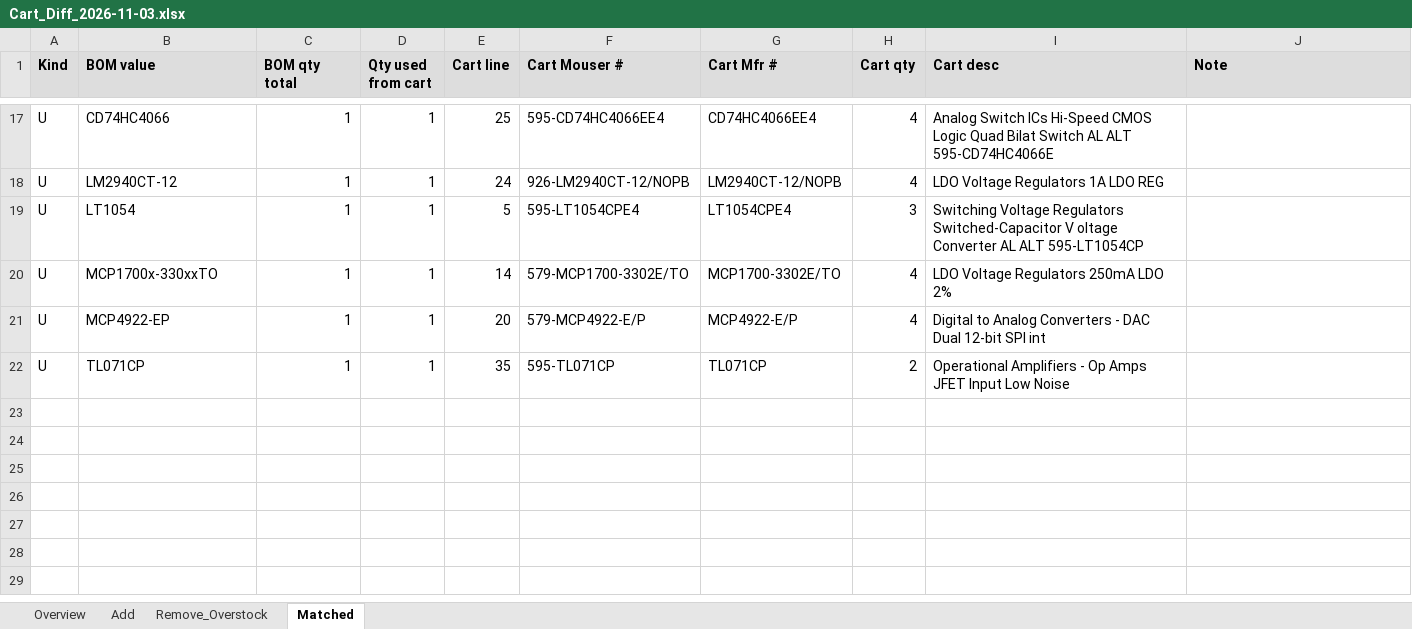
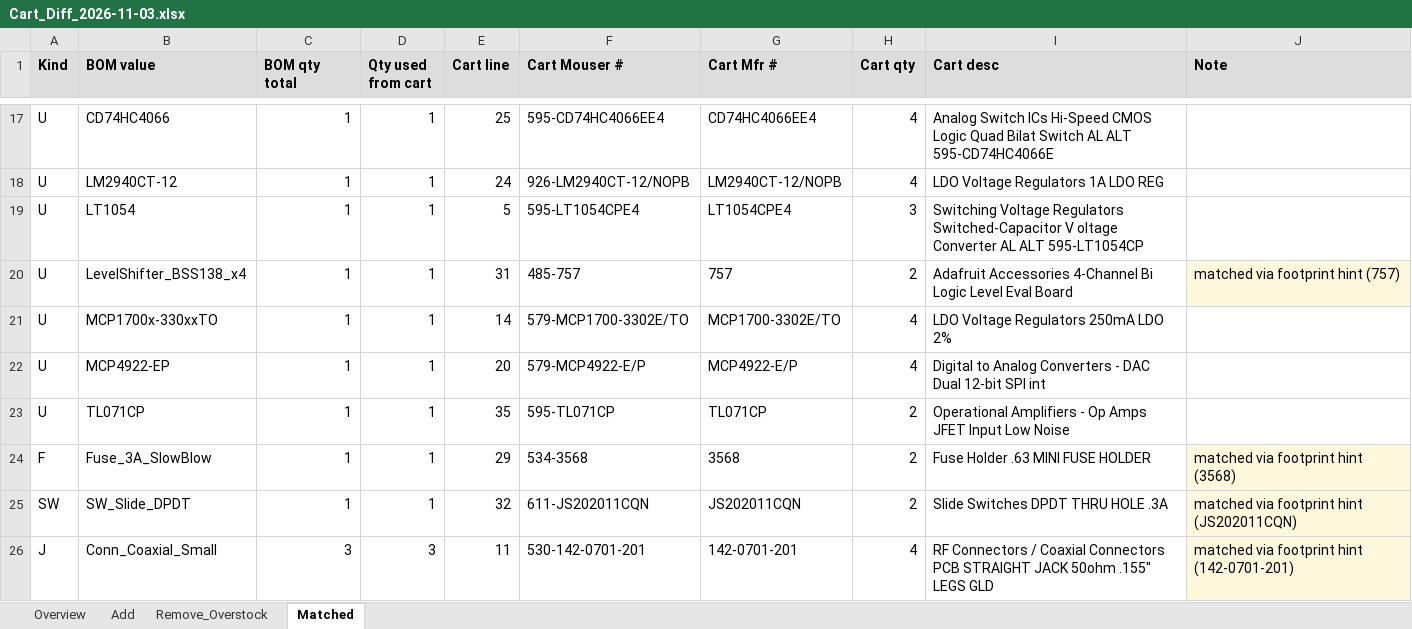
Before and after one commit to agelders2021/xmitter, an Excel workbook: Documentation/Cart_Diff_2026-11-03.xlsx, sheet Matched, drawn as a sheet; only a part is shown, gaps mark what is left out; values as stored, in another font and other column widths than the file's, no borders; the diff names each change by its address in the sheet, - before the commit and + after, or states it on an @@ line.

```diff
--- a/Documentation/Cart_Diff_2026-11-03.xlsx (sheet Matched)
+++ b/Documentation/Cart_Diff_2026-11-03.xlsx (sheet Matched)
+row 20: U | LevelShifter_BSS138_x4 | 1 | 1 | 31 | 485-757 | 757 | 2 | Adafruit Accessories 4-Channel Bi Logic Level Eval Board | matched via footprint hint (757)
+row 24: F | Fuse_3A_SlowBlow | 1 | 1 | 29 | 534-3568 | 3568 | 2 | Fuse Holder .63 MINI FUSE HOLDER | matched via footprint hint (3568)
+row 25: SW | SW_Slide_DPDT | 1 | 1 | 32 | 611-JS202011CQN | JS202011CQN | 2 | Slide Switches DPDT THRU HOLE .3A | matched via footprint hint (JS202011CQN)
+row 26: J | Conn_Coaxial_Small | 3 | 3 | 11 | 530-142-0701-201 | 142-0701-201 | 4 | RF Connectors / Coaxial Connectors PCB STRAIGHT JACK 50ohm .155" LEGS GLD | matched via footprint hint (142-0701-201)
```
Also changed, not shown: sheet Remove_Overstock, sheet Add, Documentation/Parts_List_RevD.xlsx, 2 other files.
